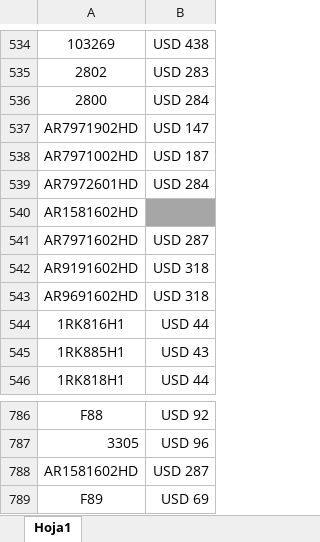
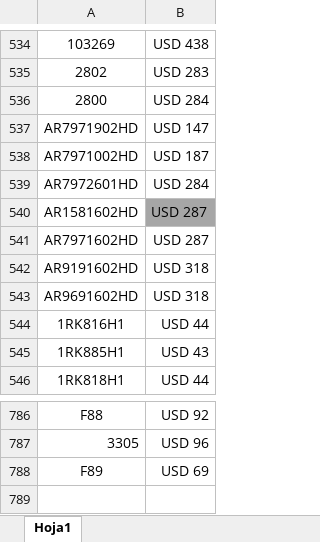
Before and after one commit to agustinlina/la_union_api_prices, an Excel workbook: api/files/prices.xlsx, sheet Hoja1, drawn as a sheet; only a part is shown, gaps mark what is left out; values as stored, in another font and other column widths than the file's, no borders; the diff names each change by its address in the sheet, - before the commit and + after, or states it on an @@ line.

Commit message:
hola

```diff
--- a/api/files/prices.xlsx (sheet Hoja1)
+++ b/api/files/prices.xlsx (sheet Hoja1)
-B540: (empty)
+B540: USD 287
-row 788: AR1581602HD | USD 287
```
